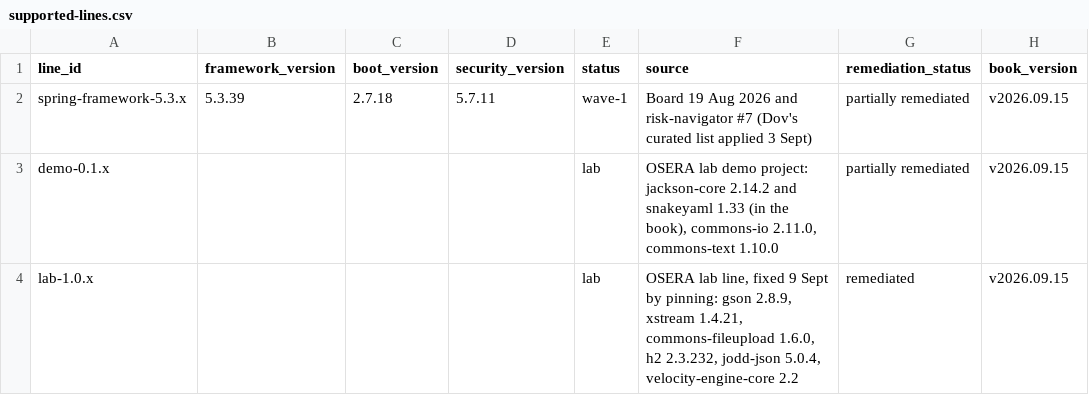
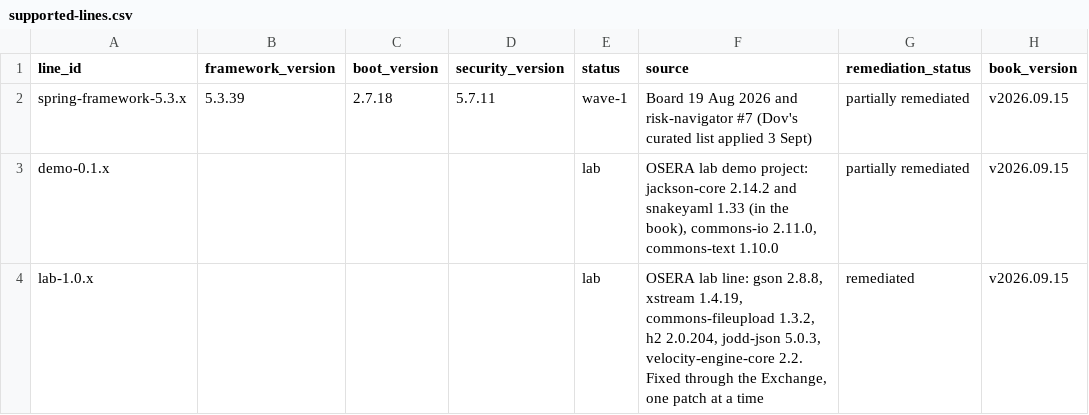
Before and after one commit to d1gital-f/backlog, a CSV file: supported-lines.csv, drawn as a sheet; only a part is shown; the diff names each change by its address in the sheet, - before the commit and + after, or states it on an @@ line.

```diff
--- a/supported-lines.csv
+++ b/supported-lines.csv
-F4 (source): OSERA lab line, fixed 9 Sept by pinning: gson 2.8.9, xstream 1.4.21, commons-fileupload 1.6.0, h2 2.3.232, jodd-json 5.0.4, velocity-engine-core 2.2
+F4 (source): OSERA lab line: gson 2.8.8, xstream 1.4.19, commons-fileupload 1.3.2, h2 2.0.204, jodd-json 5.0.3, velocity-engine-core 2.2. Fixed through the Exchange, one patch at a time
```
Also changed, not shown: coordinates.csv, 2 other files.
